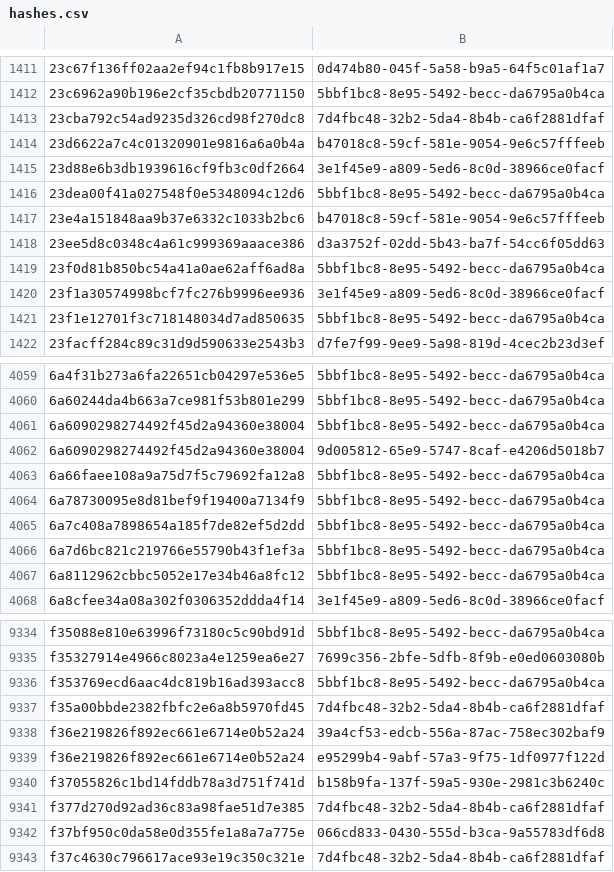
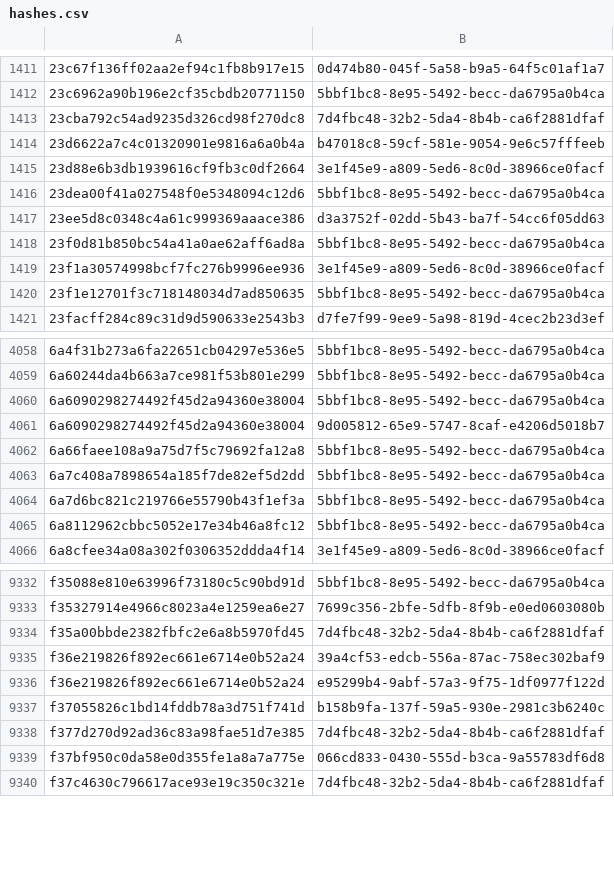
Before and after one commit to AliceGrey/c2magnet-feed, a CSV file: misp/hashes.csv, drawn as a sheet; only a part is shown, gaps mark what is left out; the diff names each change by its address in the sheet, - before the commit and + after, or states it on an @@ line.

```diff
--- a/misp/hashes.csv
+++ b/misp/hashes.csv
-row 1417: 23e4a151848aa9b37e6332c1033b2bc6 | b47018c8-59cf-581e-9054-9e6c57fffeeb
-row 4064: 6a78730095e8d81bef9f19400a7134f9 | 5bbf1bc8-8e95-5492-becc-da6795a0b4ca
-row 9336: f353769ecd6aac4dc819b16ad393acc8 | 5bbf1bc8-8e95-5492-becc-da6795a0b4ca
```
Also changed, not shown: 33 other files.
